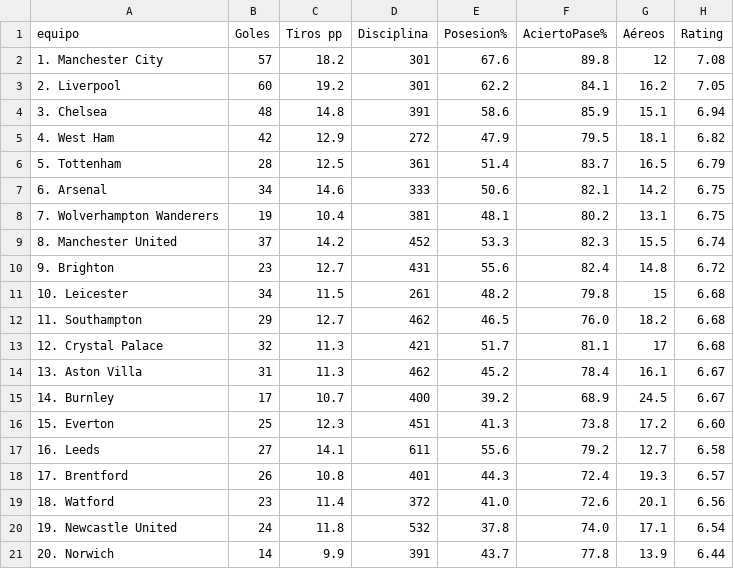
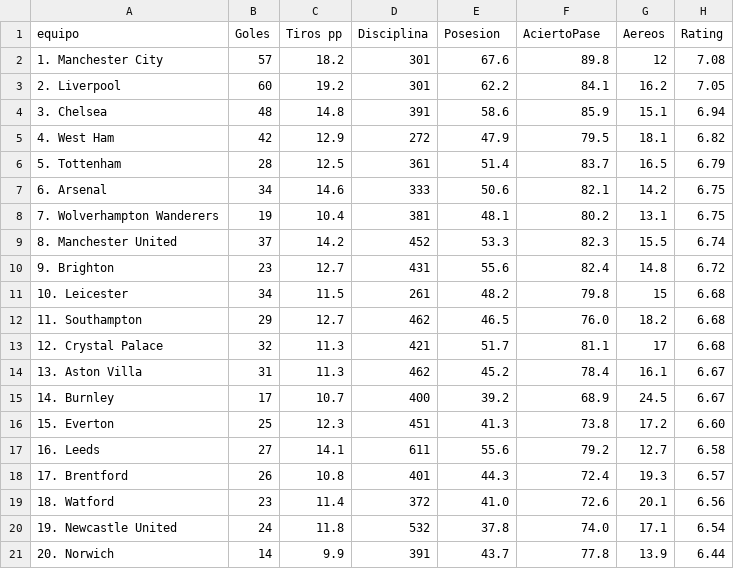
Before and after one commit to gieu/RMarkdowns, a CSV file: datos/SampleData/DataEstudiantes/futbolIngles.csv, drawn as a sheet; the diff names each change by its address in the sheet, - before the commit and + after, or states it on an @@ line.

Commit message:
Update futbolIngles.csv

```diff
--- a/datos/SampleData/DataEstudiantes/futbolIngles.csv
+++ b/datos/SampleData/DataEstudiantes/futbolIngles.csv
-E1: Posesion%
+E1: Posesion
-F1: AciertoPase%
+F1: AciertoPase
-G1: Aéreos
+G1: Aereos
```
